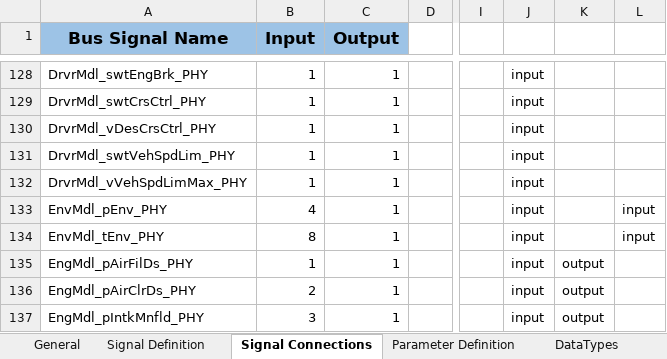
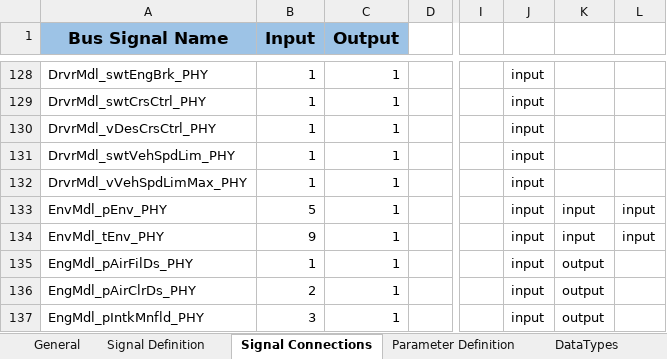
Before and after one commit to eozatay/optitruck_simulator, an Excel workbook: Environment_Specification.xlsm, sheet Signal Connections, drawn as a sheet; only a part is shown, gaps mark what is left out; values as stored, in another font and other column widths than the file's, no borders; charts and pictures not drawn; the diff names each change by its address in the sheet, - before the commit and + after, or states it on an @@ line.

Commit message:
Environment pressure & temperature added to Engine Plant Model input list

```diff
--- a/Environment_Specification.xlsm (sheet Signal Connections)
+++ b/Environment_Specification.xlsm (sheet Signal Connections)
-B133 (Input): 4
+B133 (Input): 5
-K133:K134: (empty)
+K133:K134: input
-B134 (Input): 8
+B134 (Input): 9
```
Also changed, not shown: sheet Hist, charts or pictures.
